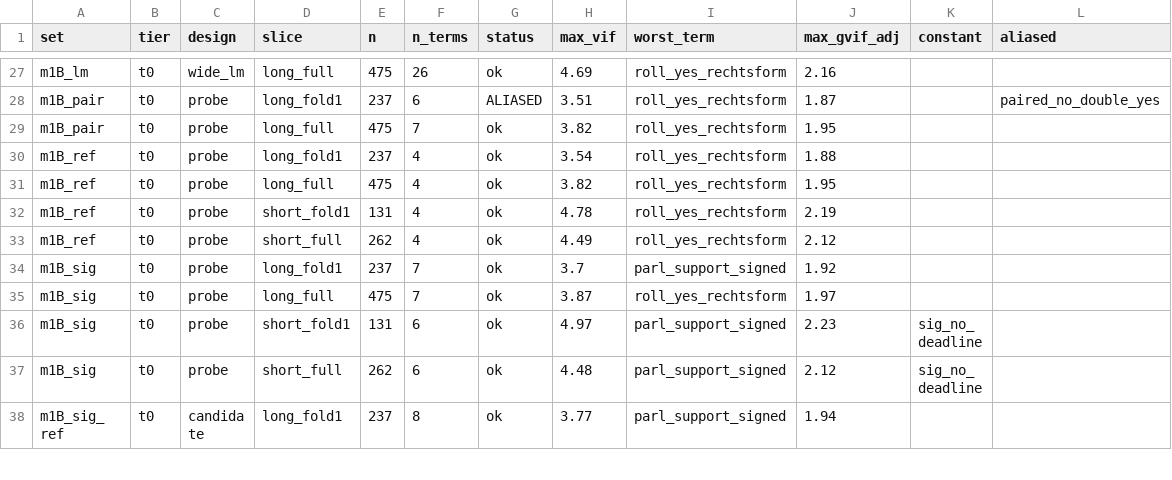
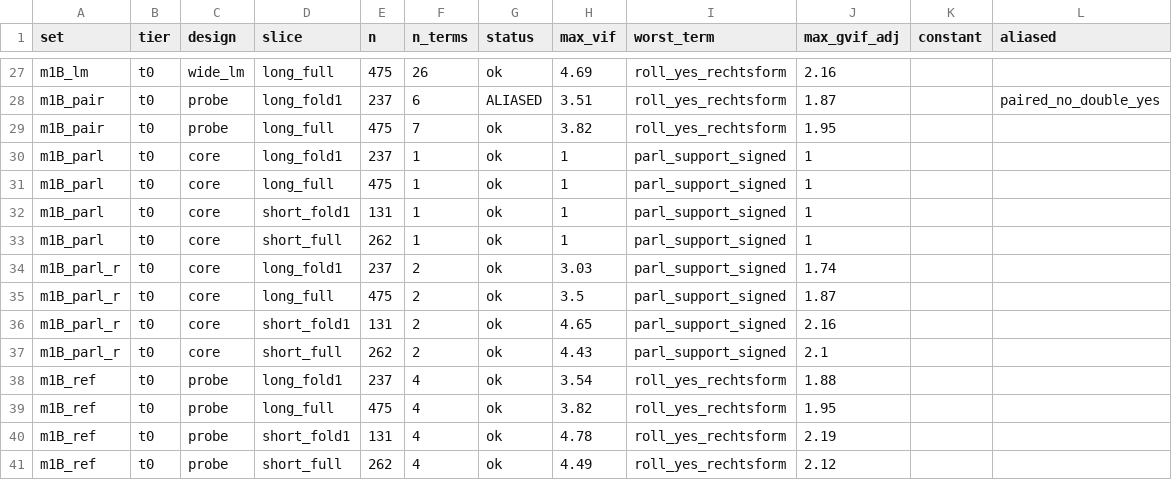
Before and after one commit to nigi1992/Swiss-Popular-Votes-ML-Forecasting-Application, a CSV file: Output/B/vif_sweep_B.csv, drawn as a sheet; only a part is shown, gaps mark what is left out; the shorter side is filled out with more unchanged rows; the diff names each change by its address in the sheet, - before the commit and + after, or states it on an @@ line.

```diff
--- a/Output/B/vif_sweep_B.csv
+++ b/Output/B/vif_sweep_B.csv
+row 30: m1B_parl | t0 | core | long_fold1 | 237 | 1 | ok | 1 | parl_support_signed | 1
+row 31: m1B_parl | t0 | core | long_full | 475 | 1 | ok | 1 | parl_support_signed | 1
+row 32: m1B_parl | t0 | core | short_fold1 | 131 | 1 | ok | 1 | parl_support_signed | 1
+row 33: m1B_parl | t0 | core | short_full | 262 | 1 | ok | 1 | parl_support_signed | 1
+row 34: m1B_parl_r | t0 | core | long_fold1 | 237 | 2 | ok | 3.03 | parl_support_signed | 1.74
+row 35: m1B_parl_r | t0 | core | long_full | 475 | 2 | ok | 3.5 | parl_support_signed | 1.87
+row 36: m1B_parl_r | t0 | core | short_fold1 | 131 | 2 | ok | 4.65 | parl_support_signed | 2.16
+row 37: m1B_parl_r | t0 | core | short_full | 262 | 2 | ok | 4.43 | parl_support_signed | 2.1
```
Also changed, not shown: Output/B/metrics_M3b_folds.csv, Output/B/metrics_trees_pooled6b.csv, 32 other files.
